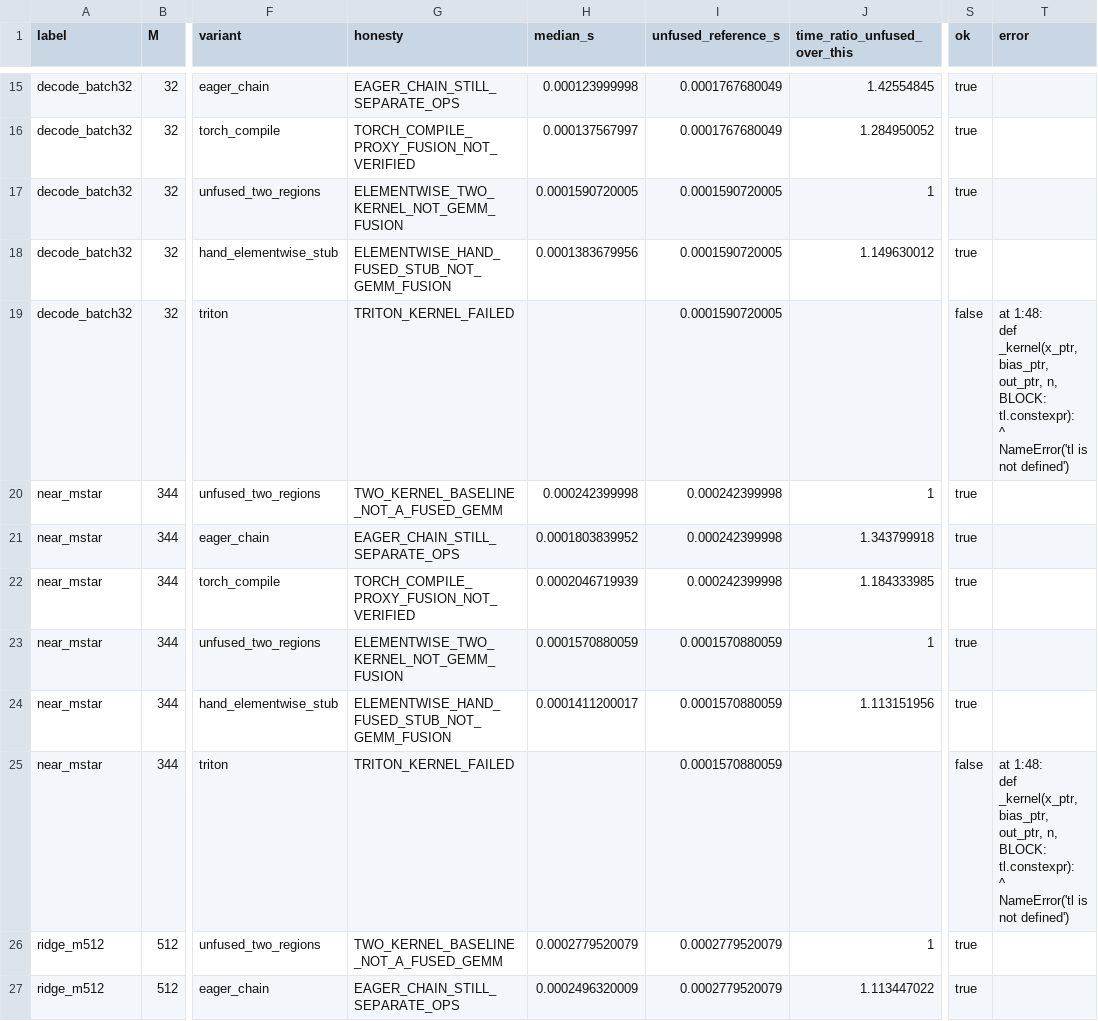
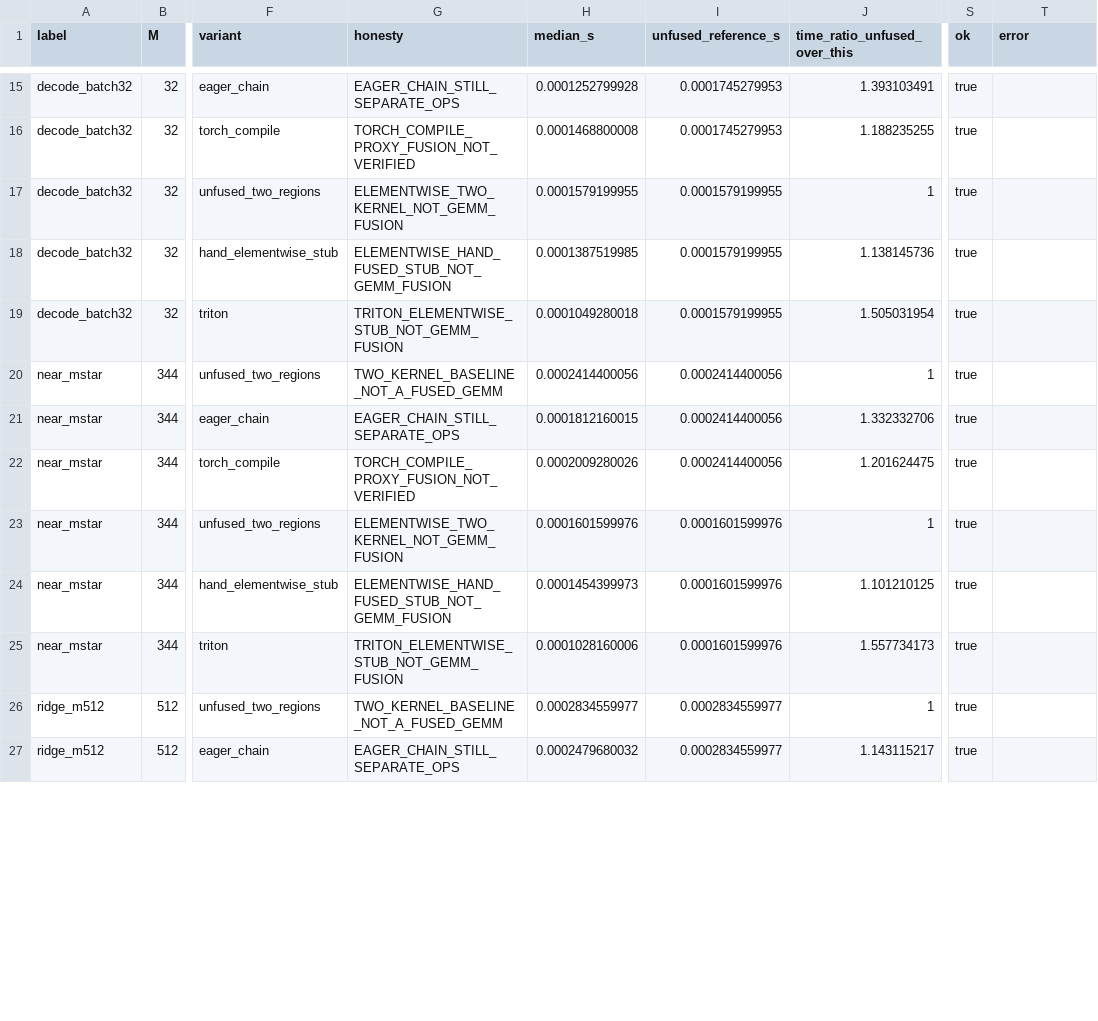
Before and after one commit to superHappy-yo/test, a CSV file: paper/data/a40/fusion_proxy.csv, drawn as a sheet; only a part is shown, gaps mark what is left out; ↵ is a line break in a cell; the diff covers the shown part only; the diff names each change by its address in the sheet, - before the commit and + after, or states it on an @@ line.

```diff
--- a/paper/data/a40/fusion_proxy.csv
+++ b/paper/data/a40/fusion_proxy.csv
-H15 (median_s): 0.000123999998
+H15 (median_s): 0.0001252799928
-I15:I16 (unfused_reference_s): 0.0001767680049
+I15:I16 (unfused_reference_s): 0.0001745279953
-J15 (time_ratio_unfused_over_this): 1.42554845
+J15 (time_ratio_unfused_over_this): 1.393103491
-H16 (median_s): 0.000137567997
+H16 (median_s): 0.0001468800008
-J16 (time_ratio_unfused_over_this): 1.284950052
+J16 (time_ratio_unfused_over_this): 1.188235255
-H17 (median_s): 0.0001590720005
+H17 (median_s): 0.0001579199955
-I17:I19 (unfused_reference_s): 0.0001590720005
+I17:I19 (unfused_reference_s): 0.0001579199955
-H18 (median_s): 0.0001383679956
+H18 (median_s): 0.0001387519985
-J18 (time_ratio_unfused_over_this): 1.149630012
+J18 (time_ratio_unfused_over_this): 1.138145736
-G19 (honesty): TRITON_KERNEL_FAILED
+G19 (honesty): TRITON_ELEMENTWISE_STUB_NOT_GEMM_FUSION
-H19 (median_s): (empty)
+H19 (median_s): 0.0001049280018
-J19 (time_ratio_unfused_over_this): (empty)
+J19 (time_ratio_unfused_over_this): 1.505031954
-S19 (ok): false
+S19 (ok): true
-T19 (error): at 1:48: ↵ def _kernel(x_ptr, bias_ptr, out_ptr, n, BLOCK: tl.constexpr): ↵ ^ ↵ NameError('tl is not defined')
+T19 (error): (empty)
-H20 (median_s): 0.000242399998
+H20 (median_s): 0.0002414400056
-I20:I22 (unfused_reference_s): 0.000242399998
+I20:I22 (unfused_reference_s): 0.0002414400056
-H21 (median_s): 0.0001803839952
+H21 (median_s): 0.0001812160015
-J21 (time_ratio_unfused_over_this): 1.343799918
+J21 (time_ratio_unfused_over_this): 1.332332706
-H22 (median_s): 0.0002046719939
+H22 (median_s): 0.0002009280026
-J22 (time_ratio_unfused_over_this): 1.184333985
+J22 (time_ratio_unfused_over_this): 1.201624475
-H23 (median_s): 0.0001570880059
+H23 (median_s): 0.0001601599976
-I23:I25 (unfused_reference_s): 0.0001570880059
+I23:I25 (unfused_reference_s): 0.0001601599976
-H24 (median_s): 0.0001411200017
+H24 (median_s): 0.0001454399973
-J24 (time_ratio_unfused_over_this): 1.113151956
+J24 (time_ratio_unfused_over_this): 1.101210125
-G25 (honesty): TRITON_KERNEL_FAILED
+G25 (honesty): TRITON_ELEMENTWISE_STUB_NOT_GEMM_FUSION
-H25 (median_s): (empty)
+H25 (median_s): 0.0001028160006
-J25 (time_ratio_unfused_over_this): (empty)
+J25 (time_ratio_unfused_over_this): 1.557734173
-S25 (ok): false
+S25 (ok): true
-T25 (error): at 1:48: ↵ def _kernel(x_ptr, bias_ptr, out_ptr, n, BLOCK: tl.constexpr): ↵ ^ ↵ NameError('tl is not defined')
+T25 (error): (empty)
-H26 (median_s): 0.0002779520079
+H26 (median_s): 0.0002834559977
-I26:I27 (unfused_reference_s): 0.0002779520079
+I26:I27 (unfused_reference_s): 0.0002834559977
-H27 (median_s): 0.0002496320009
+H27 (median_s): 0.0002479680032
-J27 (time_ratio_unfused_over_this): 1.113447022
+J27 (time_ratio_unfused_over_this): 1.143115217
```
Also changed, not shown: 92 edited cells elsewhere in this file, paper/data/a40/bench_gemm.csv, 21 other files.
